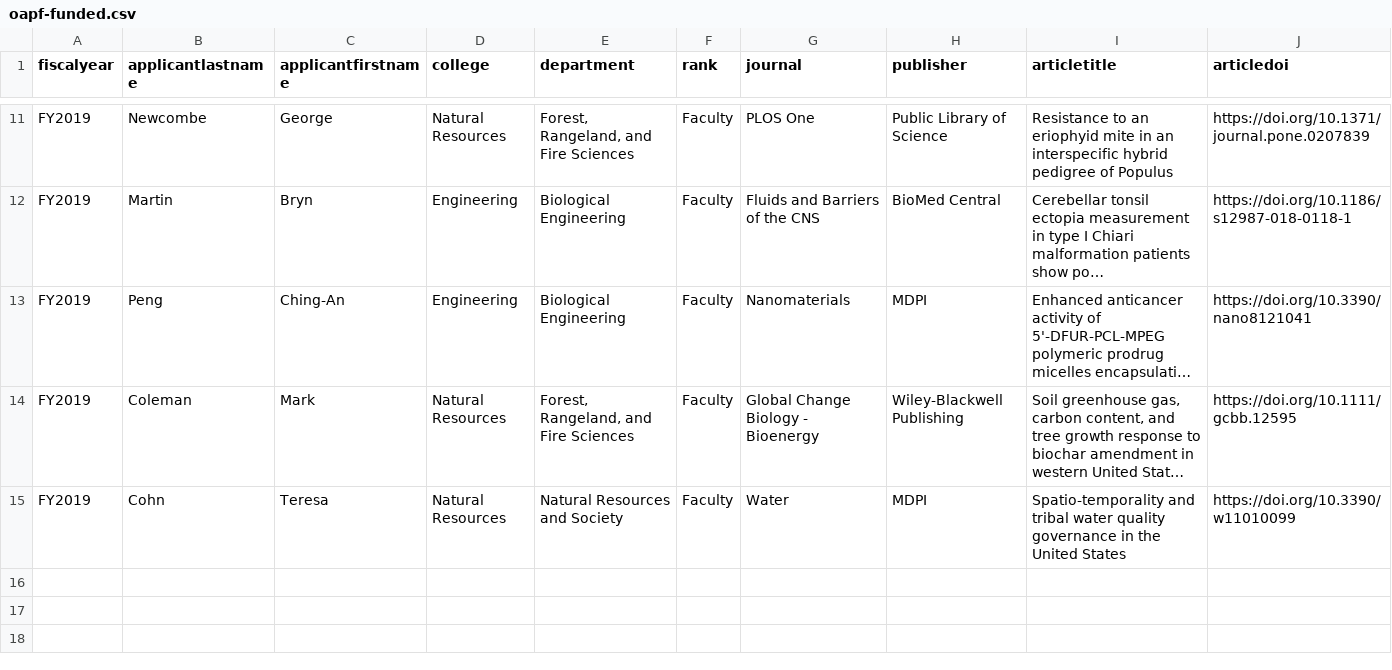
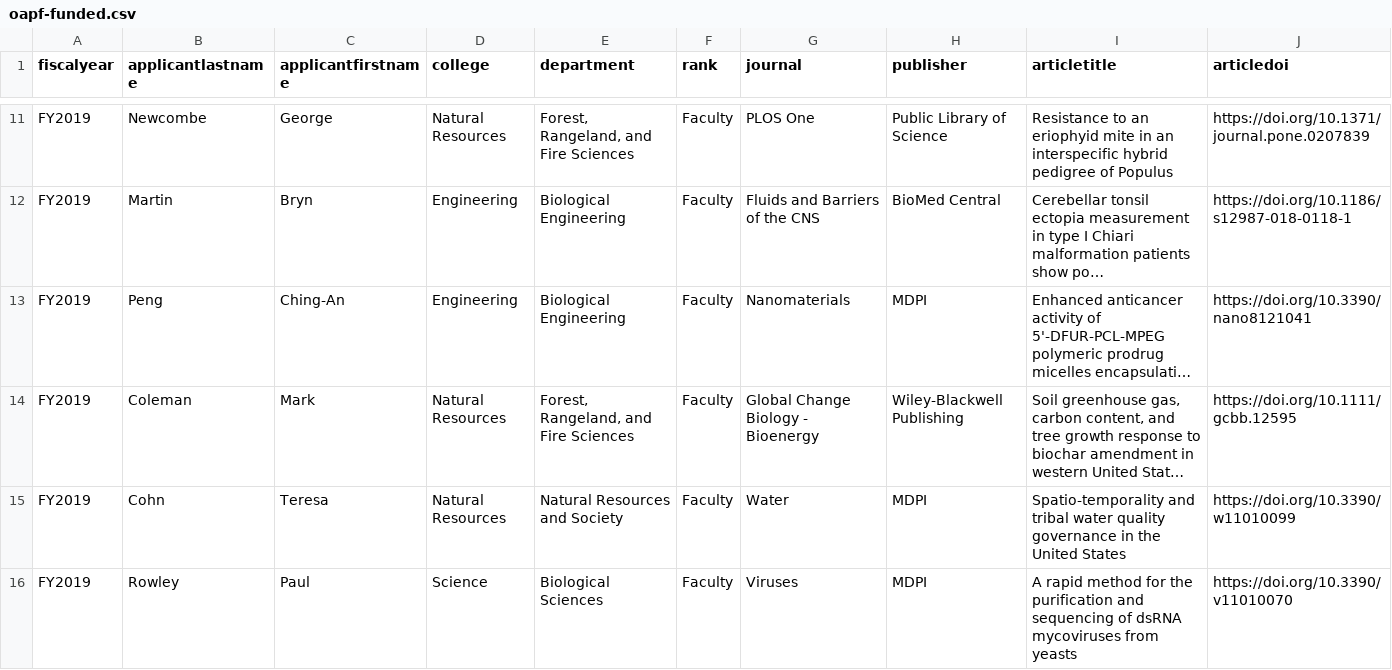
Before and after one commit to uidaholib/main-web-redesign_draft, a CSV file: _data/oapf-funded.csv, drawn as a sheet; only a part is shown, gaps mark what is left out; long unchanged cells end in …; the diff names each change by its address in the sheet, - before the commit and + after, or states it on an @@ line.

Commit message:
Upload updated oapf-funded

```diff
--- a/_data/oapf-funded.csv
+++ b/_data/oapf-funded.csv
+row 16: FY2019 | Rowley | Paul | Science | Biological Sciences | Faculty | Viruses | MDPI | A rapid method for the purification and sequencing of dsRNA mycoviruses from yeasts | https://doi.org/10.3390/v11010070
```
